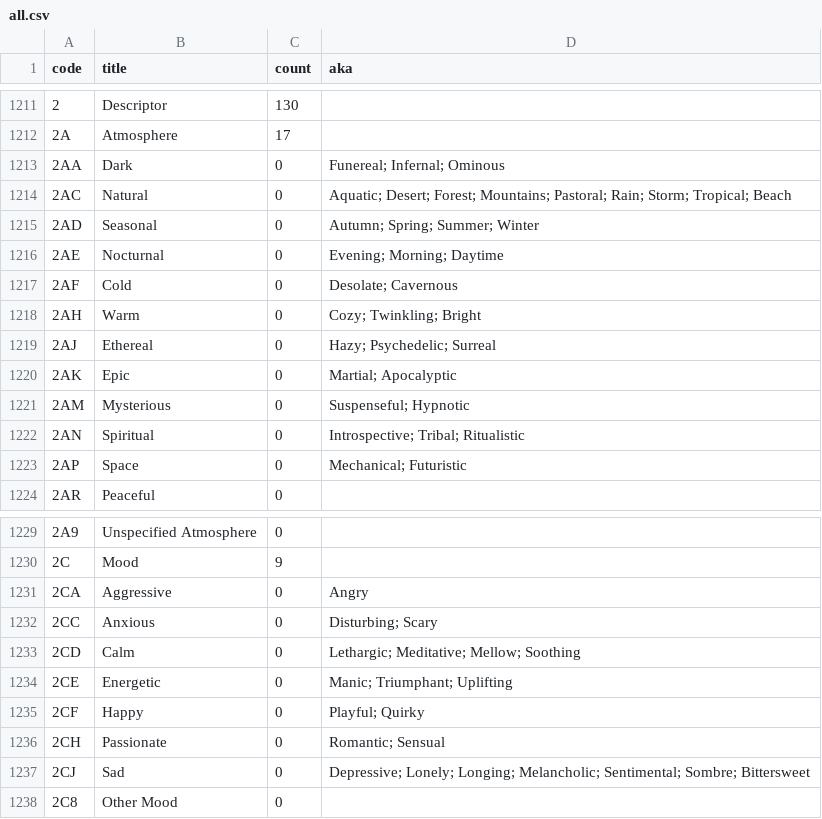
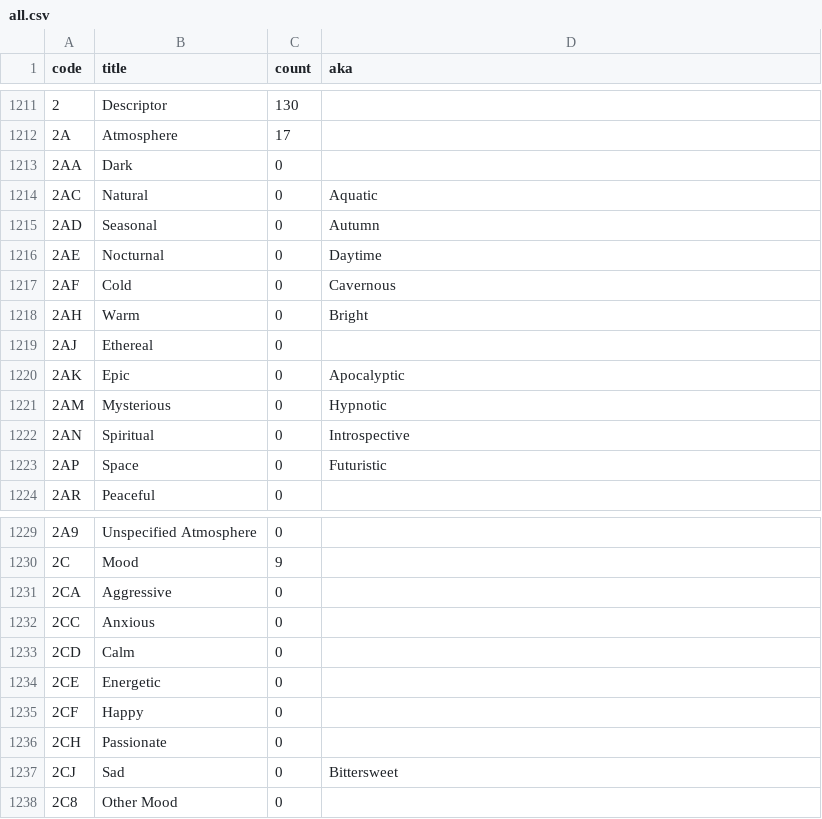
Before and after one commit to elliotchance/clade, a CSV file: all.csv, drawn as a sheet; only a part is shown, gaps mark what is left out; the diff covers the shown part only; the diff names each change by its address in the sheet, - before the commit and + after, or states it on an @@ line.

```diff
--- a/all.csv
+++ b/all.csv
-D1213 (aka): Funereal; Infernal; Ominous
+D1213 (aka): (empty)
-D1214 (aka): Aquatic; Desert; Forest; Mountains; Pastoral; Rain; Storm; Tropical; Beach
+D1214 (aka): Aquatic
-D1215 (aka): Autumn; Spring; Summer; Winter
+D1215 (aka): Autumn
-D1216 (aka): Evening; Morning; Daytime
+D1216 (aka): Daytime
-D1217 (aka): Desolate; Cavernous
+D1217 (aka): Cavernous
-D1218 (aka): Cozy; Twinkling; Bright
+D1218 (aka): Bright
-D1219 (aka): Hazy; Psychedelic; Surreal
+D1219 (aka): (empty)
-D1220 (aka): Martial; Apocalyptic
+D1220 (aka): Apocalyptic
-D1221 (aka): Suspenseful; Hypnotic
+D1221 (aka): Hypnotic
-D1222 (aka): Introspective; Tribal; Ritualistic
+D1222 (aka): Introspective
-D1223 (aka): Mechanical; Futuristic
+D1223 (aka): Futuristic
-D1231 (aka): Angry
+D1231 (aka): (empty)
-D1232 (aka): Disturbing; Scary
+D1232 (aka): (empty)
-D1233 (aka): Lethargic; Meditative; Mellow; Soothing
+D1233 (aka): (empty)
-D1234 (aka): Manic; Triumphant; Uplifting
+D1234 (aka): (empty)
-D1235 (aka): Playful; Quirky
+D1235 (aka): (empty)
-D1236 (aka): Romantic; Sensual
+D1236 (aka): (empty)
-D1237 (aka): Depressive; Lonely; Longing; Melancholic; Sentimental; Sombre; Bittersweet
+D1237 (aka): Bittersweet
```
Also changed, not shown: 19 edited cells elsewhere in this file, 5 other files.
